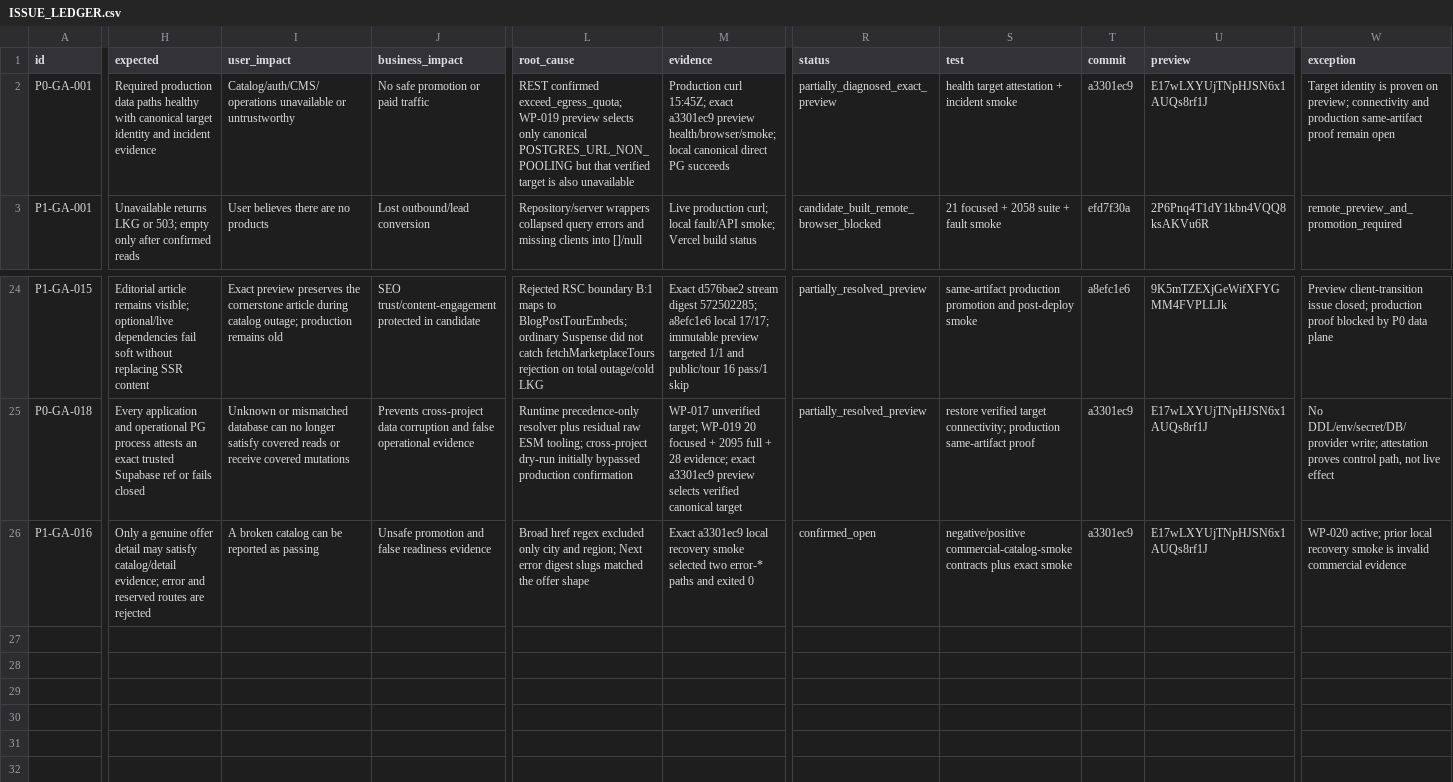
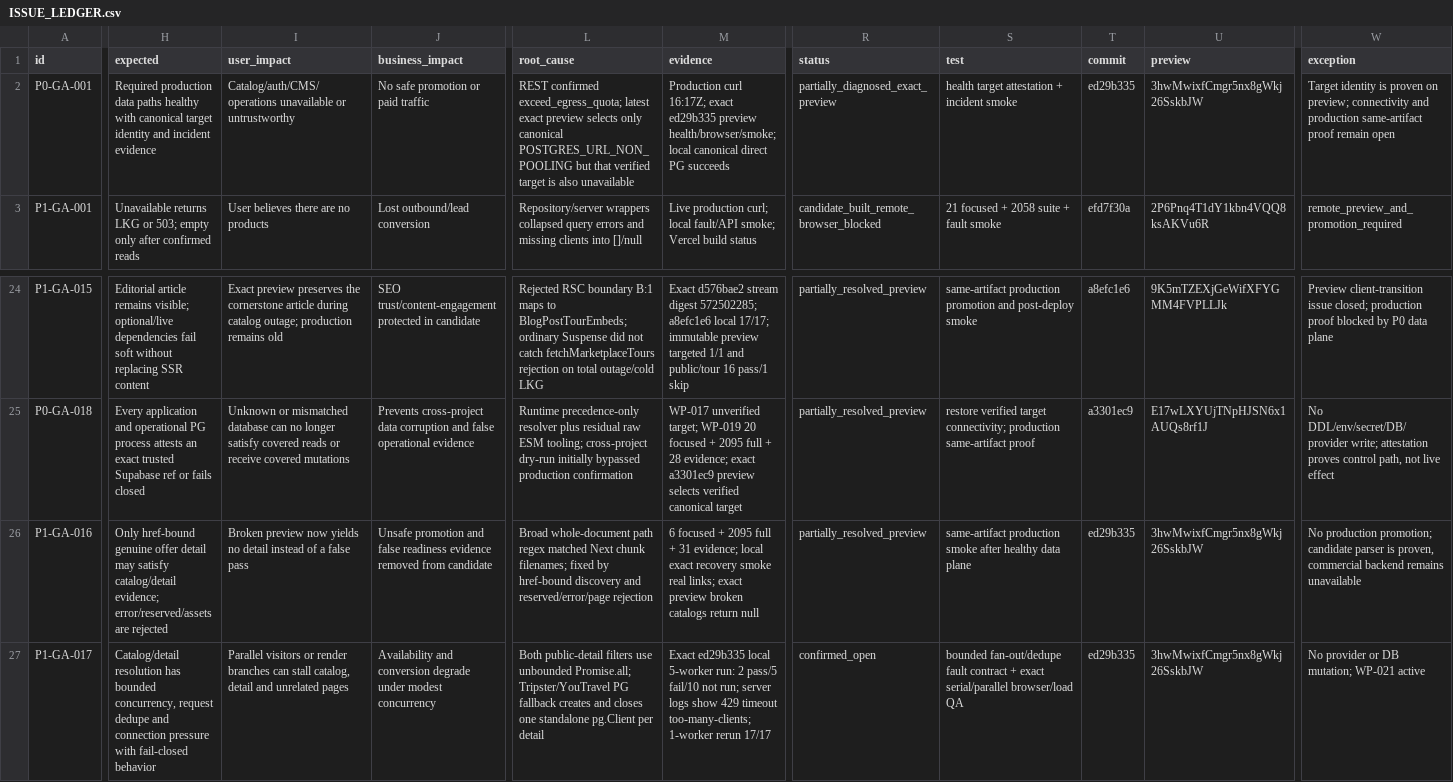
Before and after one commit to Evdokimychev/argentina-travel, a CSV file: docs/project-governance/ISSUE_LEDGER.csv, drawn as a sheet; only a part is shown, gaps mark what is left out; rows hold the shown columns only; the diff names each change by its address in the sheet, - before the commit and + after, or states it on an @@ line.

Commit message:
docs: close WP020 and reprioritize catalog capacity

```diff
--- a/docs/project-governance/ISSUE_LEDGER.csv
+++ b/docs/project-governance/ISSUE_LEDGER.csv
-L2 (root_cause): …confirmed exceed_egress_quota; WP-019 preview selects…
+L2 (root_cause): …confirmed exceed_egress_quota; latest exact preview selects…
-M2 (evidence): Production curl 15:45Z; exact a3301ec9 preview health/browser/smoke;…
+M2 (evidence): Production curl 16:17Z; exact ed29b335 preview health/browser/smoke;…
-T2 (commit): a3301ec9
+T2 (commit): ed29b335
-U2 (preview): E17wLXYUjTNpHJSN6x1AUQs8rf1J
+U2 (preview): 3hwMwixfCmgr5nx8gWkj26SskbJW
-H26 (expected): Only a genuine offer detail may satisfy catalog/detail evidence; error and reserved routes are rejected
+H26 (expected): Only href-bound genuine offer detail may satisfy catalog/detail evidence; error/reserved/assets are rejected
-I26 (user_impact): A broken catalog can be reported as passing
+I26 (user_impact): Broken preview now yields no detail instead of a false pass
-J26 (business_impact): …readiness evidence
+J26 (business_impact): …readiness evidence removed from candidate
-L26 (root_cause): Broad href regex excluded only city and region; Next error digest slugs matched the offer shape
+L26 (root_cause): Broad whole-document path regex matched Next chunk filenames; fixed by href-bound discovery and reserved/error/page rejection
-M26 (evidence): Exact a3301ec9 local recovery smoke selected two error-* paths and exited 0
+M26 (evidence): 6 focused + 2095 full + 31 evidence; local exact recovery smoke real links; exact preview broken catalogs return null
-R26 (status): confirmed_open
+R26 (status): partially_resolved_preview
-S26 (test): negative/positive commercial-catalog-smoke contracts plus exact smoke
+S26 (test): same-artifact production smoke after healthy data plane
-T26 (commit): a3301ec9
+T26 (commit): ed29b335
-U26 (preview): E17wLXYUjTNpHJSN6x1AUQs8rf1J
+U26 (preview): 3hwMwixfCmgr5nx8gWkj26SskbJW
-W26 (exception): WP-020 active; prior local recovery smoke is invalid commercial evidence
+W26 (exception): No production promotion; candidate parser is proven, commercial backend remains unavailable
+row 27: P1-GA-017 | Catalog/detail resolution has bounded concurrency, request dedupe and connection pressure with fail-closed behavior | Parallel visitors or render branches can stall catalog, detail and unrelated pages | Availability and conversion degrade under modest concurrency | Both public-detail filters use unbounded Promise.all; Tripster/YouTravel PG fallback creates and closes one standalone pg.Client per detail | Exact ed29b335 local 5-worker run: 2 pass/5 fail/10 not run; server logs show 429 timeout too-many-clients; 1-worker rerun 17/17 | confirmed_open | bounded fan-out/dedupe fault contract + exact serial/parallel browser/load QA | ed29b335 | 3hwMwixfCmgr5nx8gWkj26SskbJW | No provider or DB mutation; WP-021 active
```
Also changed, not shown: 6 other files.
